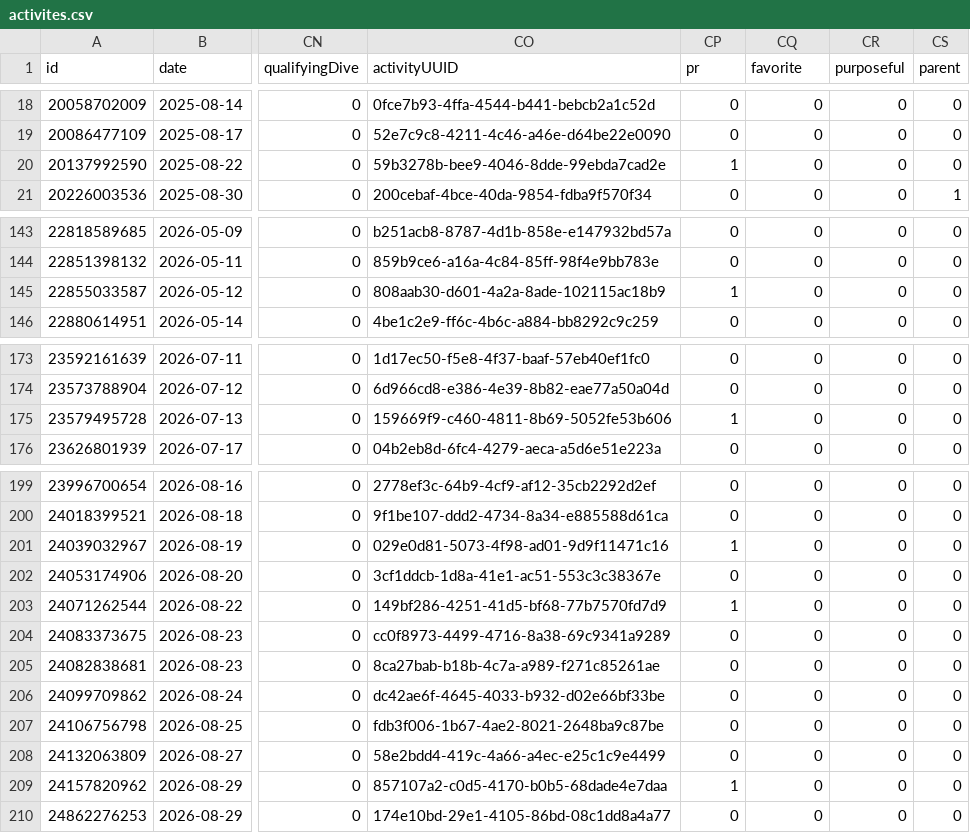
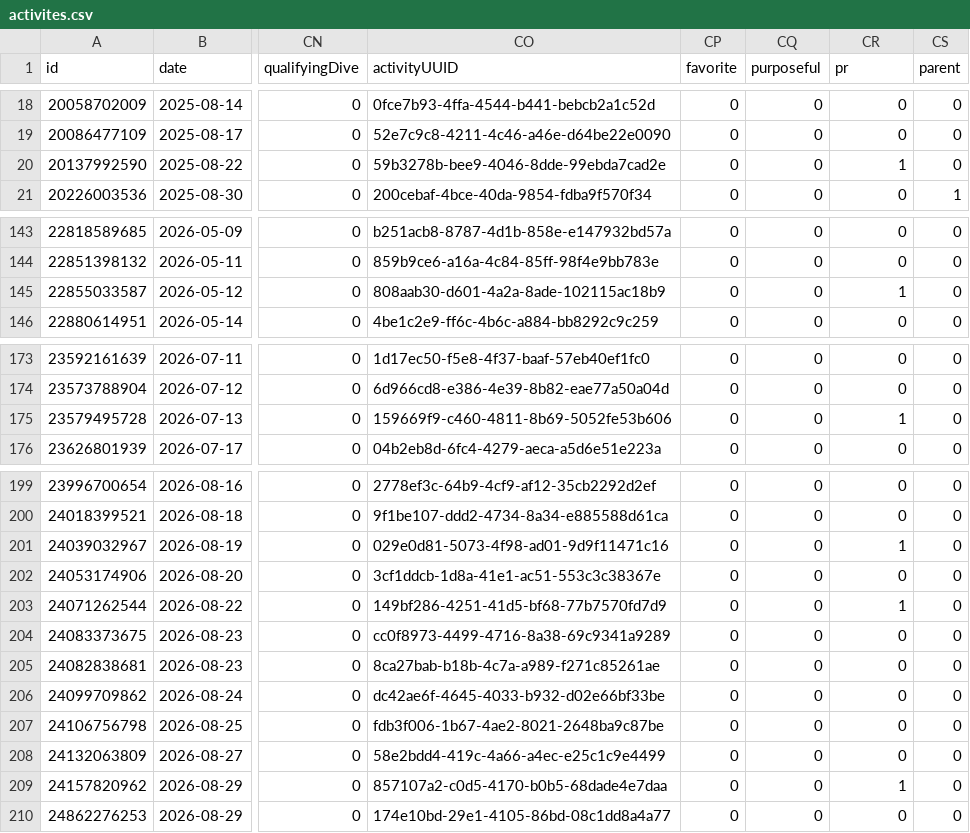
Before and after one commit to nicolasmahut-ui/garmin-data, a CSV file: activites.csv, drawn as a sheet; only a part is shown, gaps mark what is left out; the diff covers the shown part only; the diff names each change by its address in the sheet, - before the commit and + after, or states it on an @@ line.

Commit message:
activites 2026-11-22 04:17

```diff
--- a/activites.csv
+++ b/activites.csv
-CP1: pr
+CP1: favorite
-CQ1: favorite
+CQ1: purposeful
-CR1: purposeful
+CR1: pr
-CP20 (favorite): 1
+CP20 (favorite): 0
-CR20 (pr): 0
+CR20 (pr): 1
-CP145 (favorite): 1
+CP145 (favorite): 0
-CR145 (pr): 0
+CR145 (pr): 1
-CP175 (favorite): 1
+CP175 (favorite): 0
-CR175 (pr): 0
+CR175 (pr): 1
-CP201 (favorite): 1
+CP201 (favorite): 0
-CR201 (pr): 0
+CR201 (pr): 1
-CP203 (favorite): 1
+CP203 (favorite): 0
-CR203 (pr): 0
+CR203 (pr): 1
-CP209 (favorite): 1
+CP209 (favorite): 0
-CR209 (pr): 0
+CR209 (pr): 1
```
Also changed, not shown: 4 edited cells elsewhere in this file.
